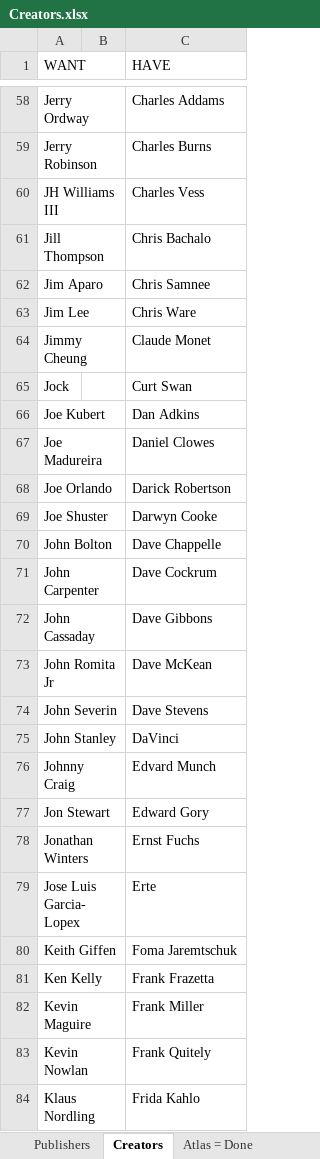
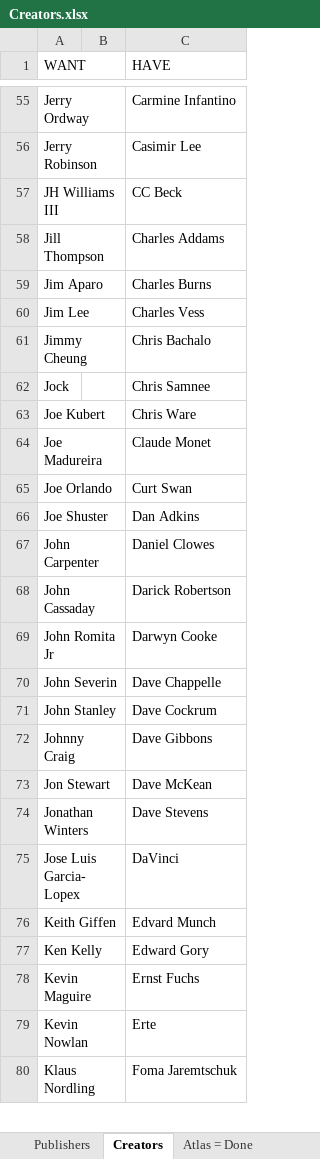
Before and after one commit to blzimg/blzimg.github.io, an Excel workbook: Creators.xlsx, sheet Creators, drawn as a sheet; only a part is shown, gaps mark what is left out; values as stored, in another font and other column widths than the file's, no borders; table styles not drawn; removed rows and columns are numbered as before the commit, all else as after; the diff covers the shown part only; the diff names each change by its address in the sheet, - before the commit and + after, or states it on an @@ line.

```diff
--- a/Creators.xlsx (sheet Creators)
+++ b/Creators.xlsx (sheet Creators)
-C55 (HAVE): Charles Addams
+C55 (HAVE): Carmine Infantino
-C56 (HAVE): Charles Burns
+C56 (HAVE): Casimir Lee
-C57 (HAVE): Charles Vess
+C57 (HAVE): CC Beck
-C58 (HAVE): Chris Bachalo
+C58 (HAVE): Charles Addams
-C59 (HAVE): Chris Samnee
+C59 (HAVE): Charles Burns
-C60 (HAVE): Chris Ware
+C60 (HAVE): Charles Vess
-C61 (HAVE): Claude Monet
+C61 (HAVE): Chris Bachalo
-C62 (HAVE): Curt Swan
+C62 (HAVE): Chris Samnee
-C63 (HAVE): Dan Adkins
+C63 (HAVE): Chris Ware
-C64 (HAVE): Daniel Clowes
+C64 (HAVE): Claude Monet
-C65 (HAVE): Darick Robertson
+C65 (HAVE): Curt Swan
-C66 (HAVE): Darwyn Cooke
+C66 (HAVE): Dan Adkins
-row 70: John Bolton |  | Dave Chappelle
-C67 (HAVE): Dave Cockrum
+C67 (HAVE): Daniel Clowes
-C68 (HAVE): Dave Gibbons
+C68 (HAVE): Darick Robertson
-C69 (HAVE): Dave McKean
+C69 (HAVE): Darwyn Cooke
-C70 (HAVE): Dave Stevens
+C70 (HAVE): Dave Chappelle
-C71 (HAVE): DaVinci
+C71 (HAVE): Dave Cockrum
-C72 (HAVE): Edvard Munch
+C72 (HAVE): Dave Gibbons
-C73 (HAVE): Edward Gory
+C73 (HAVE): Dave McKean
-C74 (HAVE): Ernst Fuchs
+C74 (HAVE): Dave Stevens
-C75 (HAVE): Erte
+C75 (HAVE): DaVinci
-C76 (HAVE): Foma Jaremtschuk
+C76 (HAVE): Edvard Munch
-C77 (HAVE): Frank Frazetta
+C77 (HAVE): Edward Gory
-C78 (HAVE): Frank Miller
+C78 (HAVE): Ernst Fuchs
-C79 (HAVE): Frank Quitely
+C79 (HAVE): Erte
-C80 (HAVE): Frida Kahlo
+C80 (HAVE): Foma Jaremtschuk
```
Also changed, not shown: 13 added rows, 6 removed rows and 98 edited cells elsewhere in this sheet, 19 other files.
